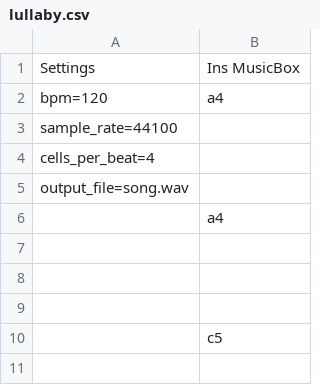
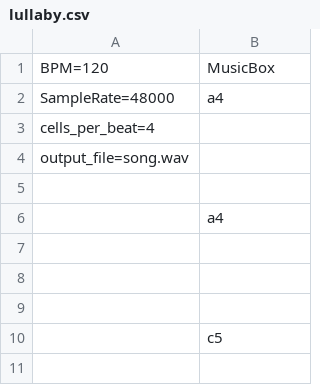
Before and after one commit to miscellus/Musical-Experiment, a CSV file: lullaby.csv, drawn as a sheet; only a part is shown.

```diff
--- a/lullaby.csv
+++ b/lullaby.csv
@@ -1,6 +1,6 @@
-Settings,"Ins MusicBox"
-bpm=120,a4
-sample_rate=44100,
+BPM=120,MusicBox
+SampleRate=48000,a4
 cells_per_beat=4,
 output_file=song.wav,
+,
 ,a4
```
Also changed, not shown: 5 other files.
